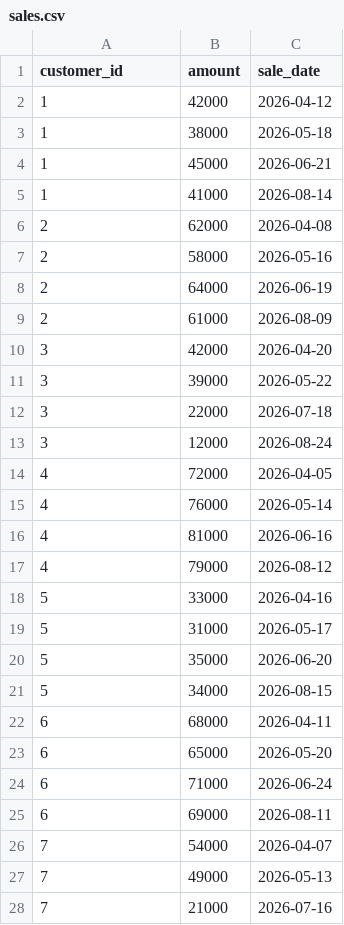
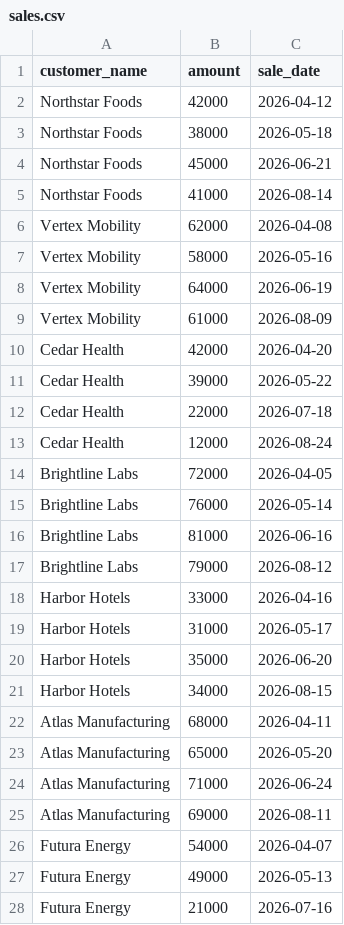
Before and after one commit to ranjiths112007/Business-Signal-enterprise-ai, a CSV file: data/sample/sales.csv, drawn as a sheet; only a part is shown; the diff covers the shown part only.

Commit message:
Make demo sales CSV human-readable with customer names

```diff
--- a/data/sample/sales.csv
+++ b/data/sample/sales.csv
@@ -1,28 +1,28 @@
-customer_id,amount,sale_date
-1,42000,2026-04-12
-1,38000,2026-05-18
-1,45000,2026-06-21
-1,41000,2026-08-14
-2,62000,2026-04-08
-2,58000,2026-05-16
-2,64000,2026-06-19
-2,61000,2026-08-09
-3,42000,2026-04-20
-3,39000,2026-05-22
-3,22000,2026-07-18
-3,12000,2026-08-24
-4,72000,2026-04-05
-4,76000,2026-05-14
-4,81000,2026-06-16
-4,79000,2026-08-12
-5,33000,2026-04-16
-5,31000,2026-05-17
-5,35000,2026-06-20
-5,34000,2026-08-15
-6,68000,2026-04-11
-6,65000,2026-05-20
-6,71000,2026-06-24
-6,69000,2026-08-11
-7,54000,2026-04-07
-7,49000,2026-05-13
-7,21000,2026-07-16
+customer_name,amount,sale_date
+Northstar Foods,42000,2026-04-12
+Northstar Foods,38000,2026-05-18
+Northstar Foods,45000,2026-06-21
+Northstar Foods,41000,2026-08-14
+Vertex Mobility,62000,2026-04-08
+Vertex Mobility,58000,2026-05-16
+Vertex Mobility,64000,2026-06-19
+Vertex Mobility,61000,2026-08-09
+Cedar Health,42000,2026-04-20
+Cedar Health,39000,2026-05-22
+Cedar Health,22000,2026-07-18
+Cedar Health,12000,2026-08-24
+Brightline Labs,72000,2026-04-05
+Brightline Labs,76000,2026-05-14
+Brightline Labs,81000,2026-06-16
+Brightline Labs,79000,2026-08-12
+Harbor Hotels,33000,2026-04-16
+Harbor Hotels,31000,2026-05-17
+Harbor Hotels,35000,2026-06-20
+Harbor Hotels,34000,2026-08-15
+Atlas Manufacturing,68000,2026-04-11
+Atlas Manufacturing,65000,2026-05-20
+Atlas Manufacturing,71000,2026-06-24
+Atlas Manufacturing,69000,2026-08-11
+Futura Energy,54000,2026-04-07
+Futura Energy,49000,2026-05-13
+Futura Energy,21000,2026-07-16
```
Also changed, not shown: 5 edited cells elsewhere in this file.
